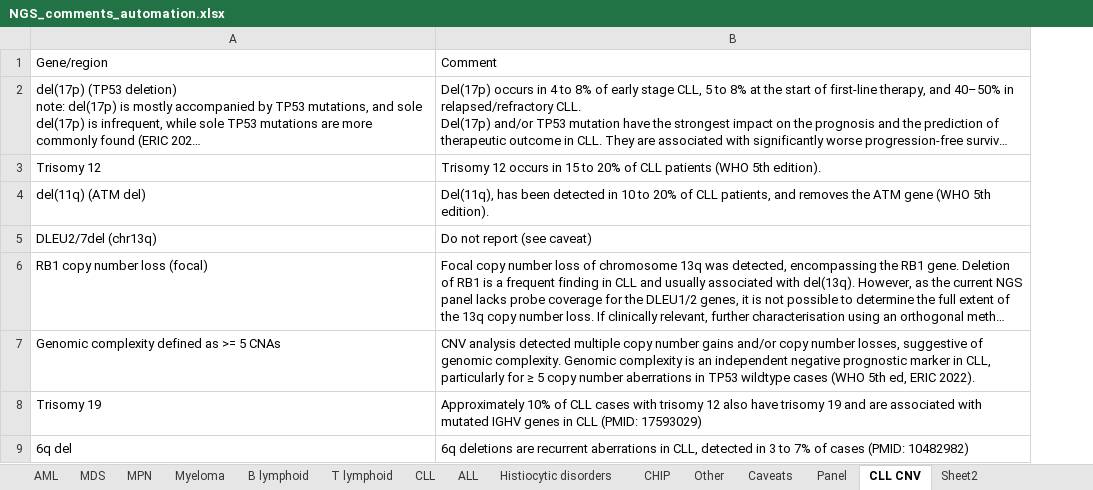
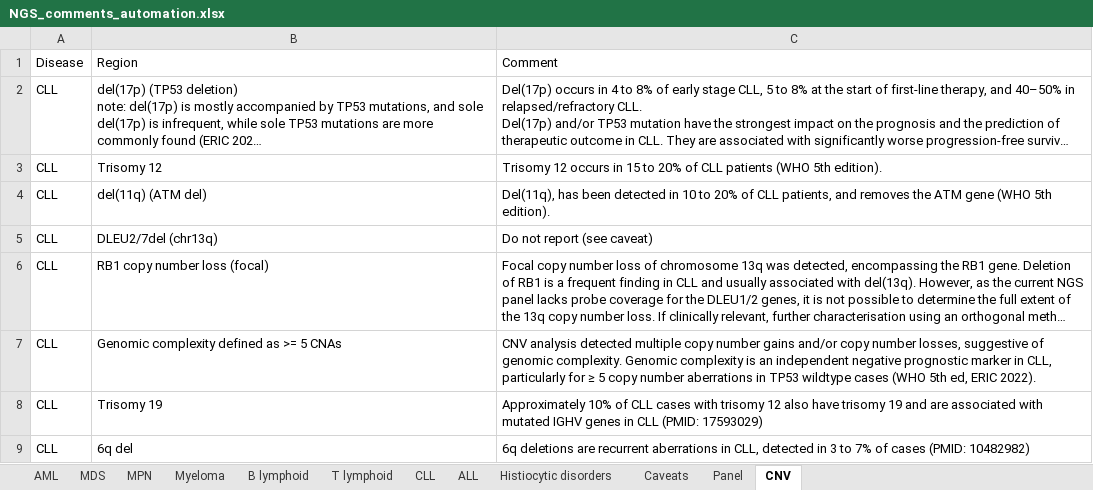
Before and after one commit to brittanymills593/NGS-comments, an Excel workbook: NGS_comments_automation.xlsx, sheet CNV, drawn as a sheet; only a part is shown; long unchanged cells end in …; values as stored, in another font and other column widths than the file's, no borders; addresses are those after the commit; the diff names each change by its address in the sheet, - before the commit and + after, or states it on an @@ line.

```diff
--- a/NGS_comments_automation.xlsx (sheet CNV)
+++ b/NGS_comments_automation.xlsx (sheet CNV)
-sheet tab: CLL CNV
+sheet tab: CNV
-sheet tab: CHIP
-sheet tab: Other
-sheet tab: Sheet2
+column A, rows 1-9: Disease | CLL | CLL | CLL | CLL | CLL | CLL | CLL | CLL
-B1: Gene/region
+B1: Region
```
Also changed, not shown: sheet AML, sheet MDS, sheet ALL, sheet Histiocytic disorders, sheet B lymphoid, sheet MPN, 3 more sheets.
